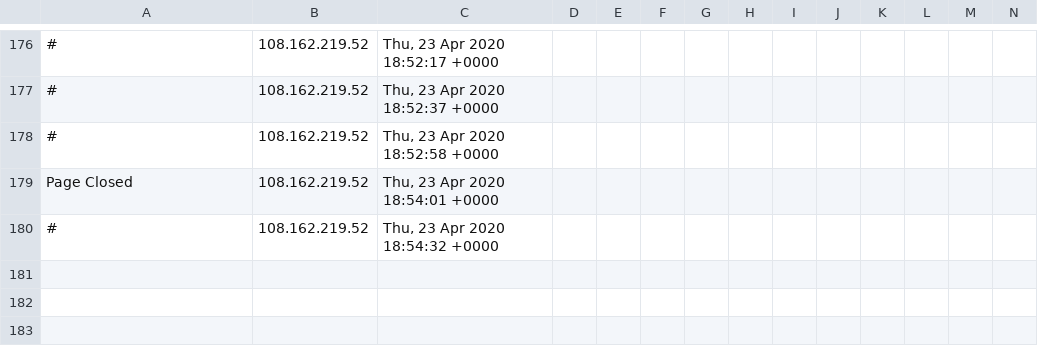
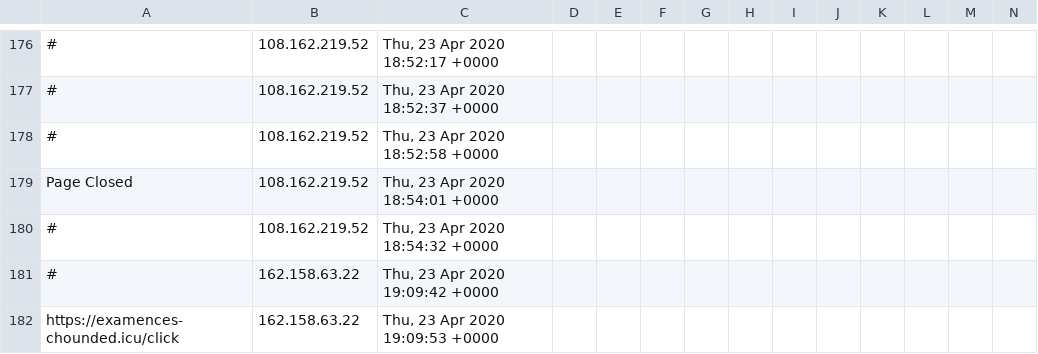
Before and after one commit to runacode/accent3, a CSV file: logs/2020__April.csv, drawn as a sheet; only a part is shown, gaps mark what is left out; rows hold the shown columns only; the diff names each change by its address in the sheet, - before the commit and + after, or states it on an @@ line.

Commit message:
Site Editor Update

```diff
--- a/logs/2020__April.csv
+++ b/logs/2020__April.csv
+row 181: # | 162.158.63.22 | Thu, 23 Apr 2020 19:09:42 +0000
+row 182: https://examences-chounded.icu/click | 162.158.63.22 | Thu, 23 Apr 2020 19:09:53 +0000
```
